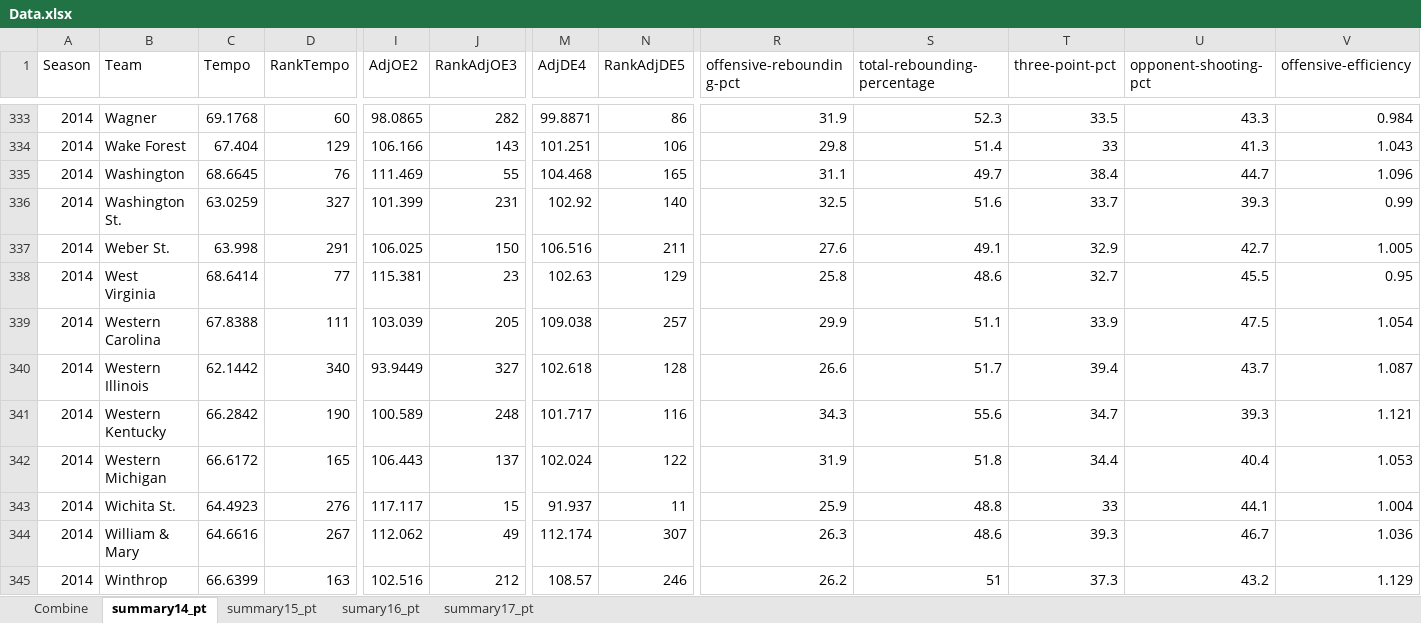
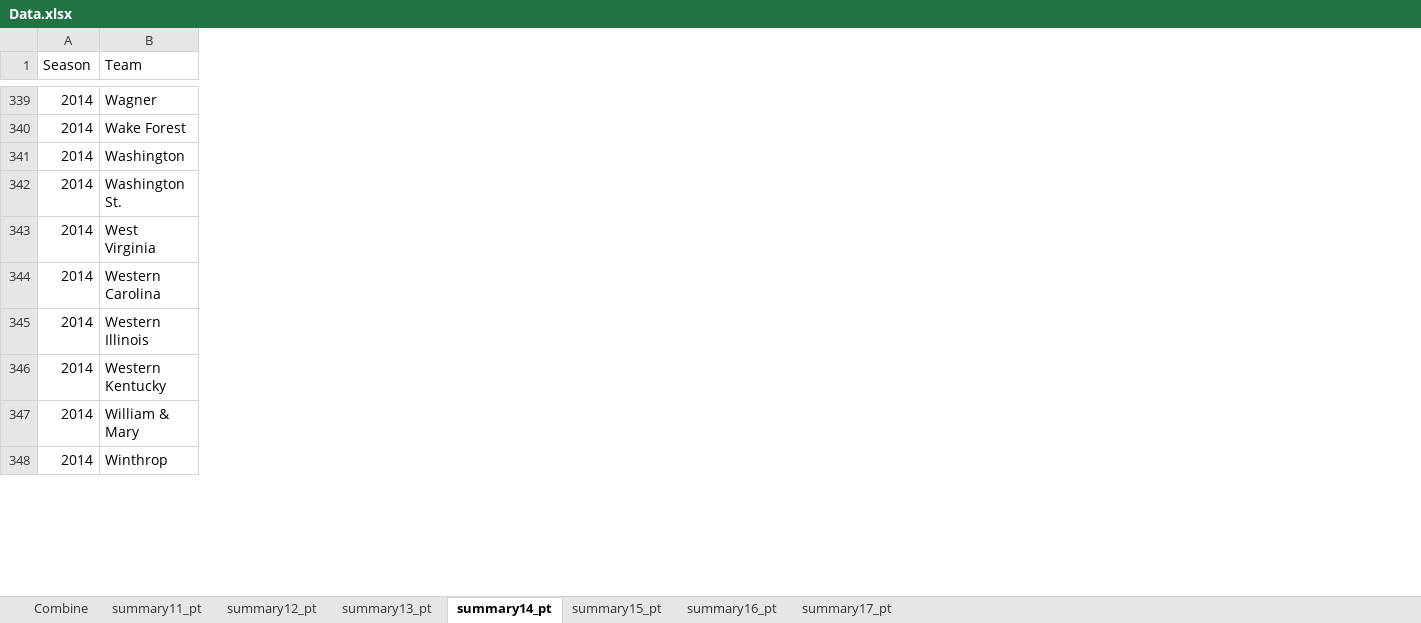
Before and after one commit to zacharydavidr/MarchMadnessPredictor, an Excel workbook: Data.xlsx, sheet summary14_pt, drawn as a sheet; only a part is shown, gaps mark what is left out; values as stored, in another font and other column widths than the file's, no borders; table styles not drawn; removed rows and columns are numbered as before the commit, all else as after; the diff covers the shown part only; the diff names each change by its address in the sheet, - before the commit and + after, or states it on an @@ line.

```diff
--- a/Data.xlsx (sheet summary14_pt)
+++ b/Data.xlsx (sheet summary14_pt)
-sheet tab: sumary16_pt
+sheet tab: summary11_pt
+sheet tab: summary12_pt
+sheet tab: summary13_pt
+sheet tab: summary16_pt
-column C (Tempo), rows 333-336: 69.1768 | 67.404 | 68.6645 | 63.0259; rows 338-341: 68.6414 | 67.8388 | 62.1442 | 66.2842; rows 344-345: 64.6616 | 66.6399
-column D (RankTempo), rows 333-336: 60 | 129 | 76 | 327; rows 338-341: 77 | 111 | 340 | 190; rows 344-345: 267 | 163
-column I (AdjOE2), rows 333-336: 98.0865 | 106.166 | 111.469 | 101.399; rows 338-341: 115.381 | 103.039 | 93.9449 | 100.589; rows 344-345: 112.062 | 102.516
-column J (RankAdjOE3), rows 333-336: 282 | 143 | 55 | 231; rows 338-341: 23 | 205 | 327 | 248; rows 344-345: 49 | 212
-column M (AdjDE4), rows 333-336: 99.8871 | 101.251 | 104.468 | 102.92; rows 338-341: 102.63 | 109.038 | 102.618 | 101.717; rows 344-345: 112.174 | 108.57
-column N (RankAdjDE5), rows 333-336: 86 | 106 | 165 | 140; rows 338-341: 129 | 257 | 128 | 116; rows 344-345: 307 | 246
-column R (offensive-rebounding-pct), rows 333-336: 31.9 | 29.8 | 31.1 | 32.5; rows 338-341: 25.8 | 29.9 | 26.6 | 34.3; rows 344-345: 26.3 | 26.2
-column S (total-rebounding-percentage), rows 333-336: 52.3 | 51.4 | 49.7 | 51.6; rows 338-341: 48.6 | 51.1 | 51.7 | 55.6; rows 344-345: 48.6 | 51
-column T (three-point-pct), rows 333-336: 33.5 | 33 | 38.4 | 33.7; rows 338-341: 32.7 | 33.9 | 39.4 | 34.7; rows 344-345: 39.3 | 37.3
-column U (opponent-shooting-pct), rows 333-336: 43.3 | 41.3 | 44.7 | 39.3; rows 338-341: 45.5 | 47.5 | 43.7 | 39.3; rows 344-345: 46.7 | 43.2
-column V (offensive-efficiency), rows 333-336: 0.984 | 1.043 | 1.096 | 0.99; rows 338-341: 0.95 | 1.054 | 1.087 | 1.121; rows 344-345: 1.036 | 1.129
@@ row 337 moved to row 7: 2014 @@
@@ row 342 moved to row 15: 2014 @@
@@ row 343 moved to row 68: 2014 @@
```
Also changed, not shown: 65 moved rows, 8 added columns and 1 removed column elsewhere in this sheet, sheet Combine, sheet summary17_pt, sheet summary15_pt.
